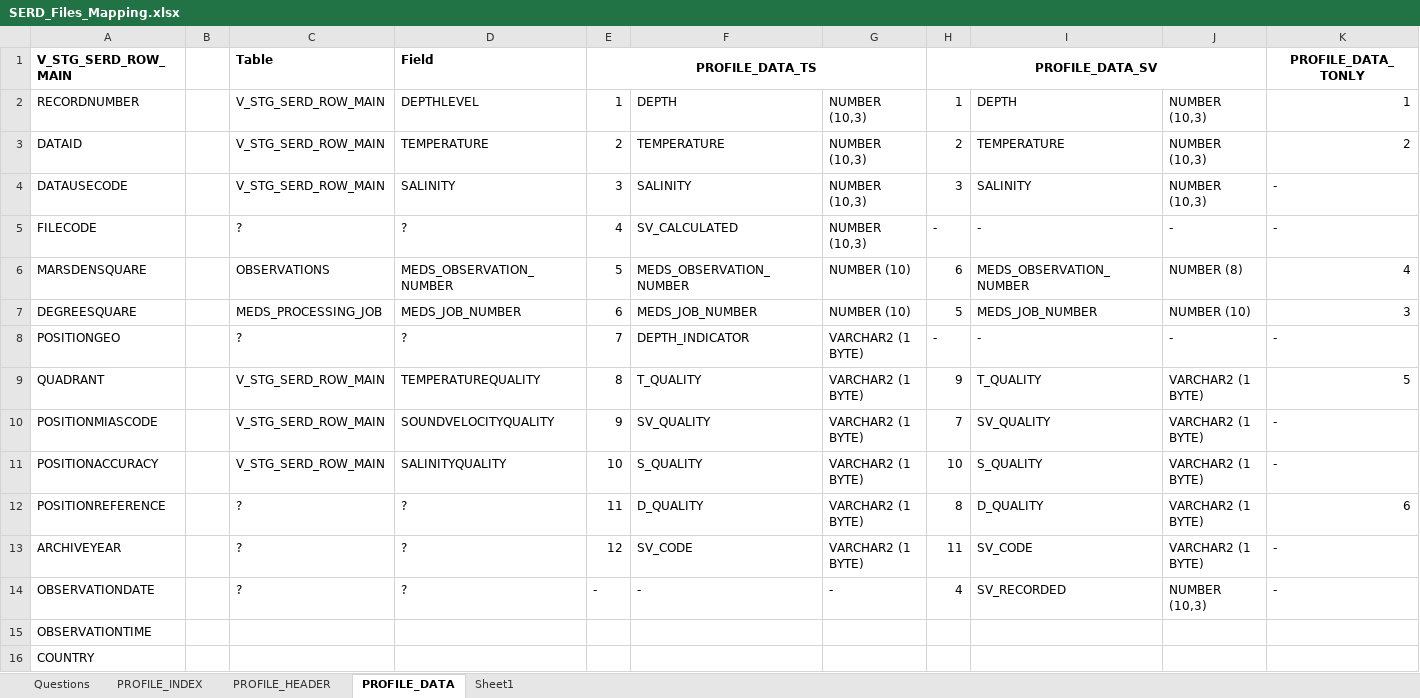
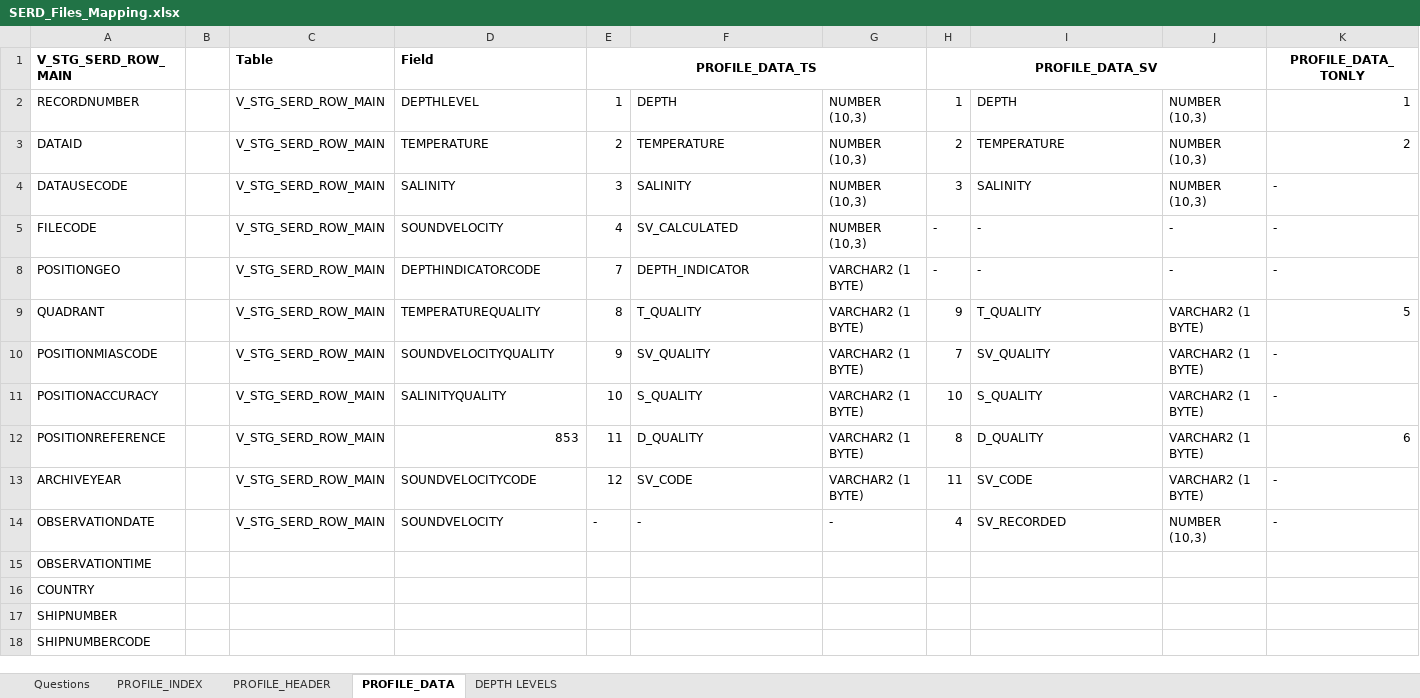
Before and after one commit to dasshieldreply/MEDS-DB, an Excel workbook: analysis/SERD_Files_Mapping.xlsx, sheet PROFILE_DATA, drawn as a sheet; only a part is shown; the shorter side is filled out with more unchanged rows; values as stored, in another font and other column widths than the file's, no borders; rows hold the shown columns only; the diff names each change by its address in the sheet, - before the commit and + after, or states it on an @@ line.

```diff
--- a/analysis/SERD_Files_Mapping.xlsx (sheet PROFILE_DATA)
+++ b/analysis/SERD_Files_Mapping.xlsx (sheet PROFILE_DATA)
-sheet tab: Sheet1
+sheet tab: DEPTH LEVELS
-C5 (Table): ?
+C5 (Table): V_STG_SERD_ROW_MAIN
-D5 (Field): ?
+D5 (Field): SOUNDVELOCITY
@@ row 6 hidden: MARSDENSQUARE |  | OBSERVATIONS | MEDS_OBSERVATION_NUMBER | 5 | MEDS_OBSERVATION_NUMBER | NUMBER (10) | 6 | MEDS_OBSERVATION_NUMBER | NUMBER (8) | 4 @@
@@ row 7 hidden: DEGREESQUARE |  | MEDS_PROCESSING_JOB | MEDS_JOB_NUMBER | 6 | MEDS_JOB_NUMBER | NUMBER (10) | 5 | MEDS_JOB_NUMBER | NUMBER (10) | 3 @@
-C8 (Table): ?
+C8 (Table): V_STG_SERD_ROW_MAIN
-D8 (Field): ?
+D8 (Field): DEPTHINDICATORCODE
-C12:C14 (Table): ?
+C12:C14 (Table): V_STG_SERD_ROW_MAIN
-D12 (Field): ?
+D12 (Field): 853
-D13 (Field): ?
+D13 (Field): SOUNDVELOCITYCODE
-D14 (Field): ?
+D14 (Field): SOUNDVELOCITY
```
Also changed, not shown: sheet PROFILE_INDEX, analysis/MEDS_Tables.xlsx, 9 other files.
